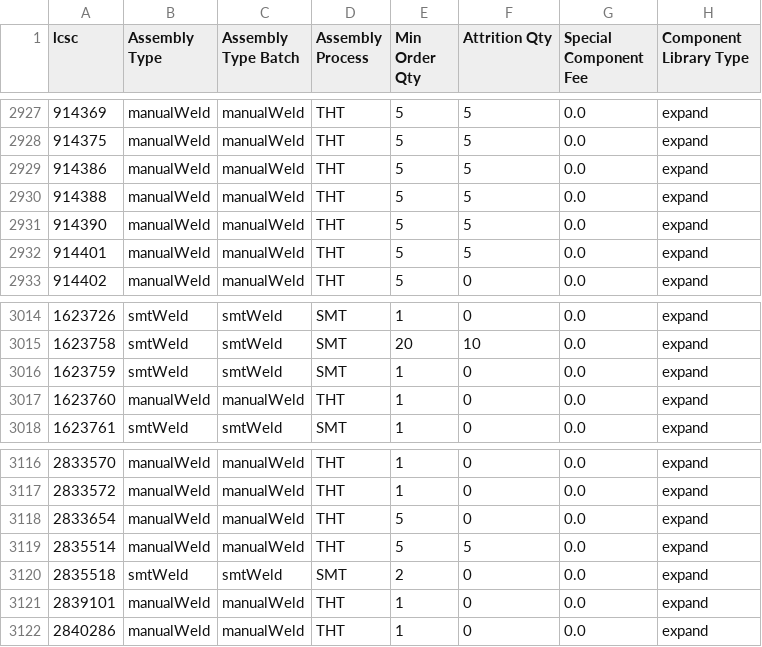
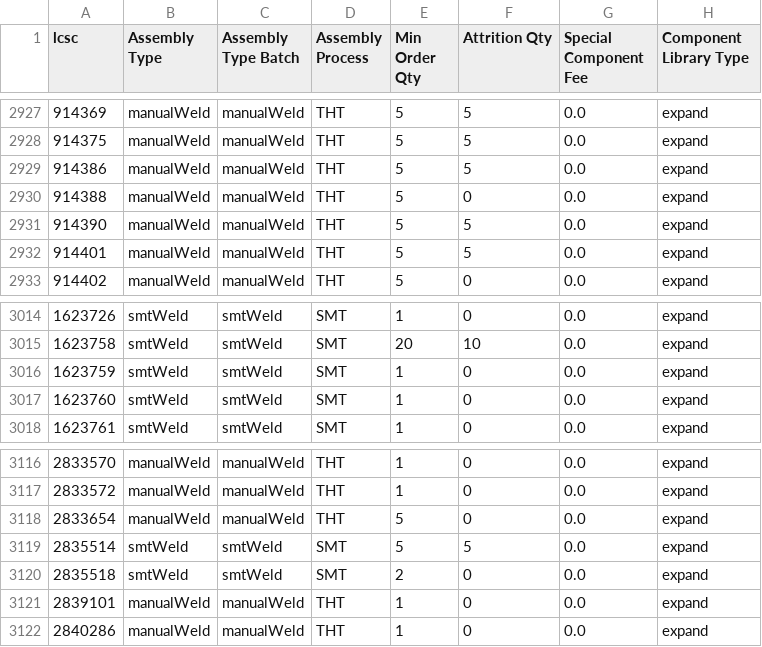
Before and after one commit to CDFER/jlcpcb-parts-database, a CSV file: scraped/assembly-details.csv, drawn as a sheet; only a part is shown, gaps mark what is left out.

```diff
--- a/scraped/assembly-details.csv
+++ b/scraped/assembly-details.csv
@@ -2929,3 +2929,3 @@ lcsc,Assembly Type,Assembly Type Batch,Assembly Process,Min Order Qty,Attrition
 914386,manualWeld,manualWeld,THT,5,5,0.0,expand
-914388,manualWeld,manualWeld,THT,5,5,0.0,expand
+914388,manualWeld,manualWeld,THT,5,0,0.0,expand
 914390,manualWeld,manualWeld,THT,5,5,0.0,expand
@@ -3016,3 +3016,3 @@ lcsc,Assembly Type,Assembly Type Batch,Assembly Process,Min Order Qty,Attrition
 1623759,smtWeld,smtWeld,SMT,1,0,0.0,expand
-1623760,manualWeld,manualWeld,THT,1,0,0.0,expand
+1623760,smtWeld,smtWeld,SMT,1,0,0.0,expand
 1623761,smtWeld,smtWeld,SMT,1,0,0.0,expand
@@ -3118,3 +3118,3 @@ lcsc,Assembly Type,Assembly Type Batch,Assembly Process,Min Order Qty,Attrition
 2833654,manualWeld,manualWeld,THT,5,0,0.0,expand
-2835514,manualWeld,manualWeld,THT,5,5,0.0,expand
+2835514,smtWeld,smtWeld,SMT,5,5,0.0,expand
 2835518,smtWeld,smtWeld,SMT,2,0,0.0,expand
```
Also changed, not shown: scraped/ComponentList.csv.
